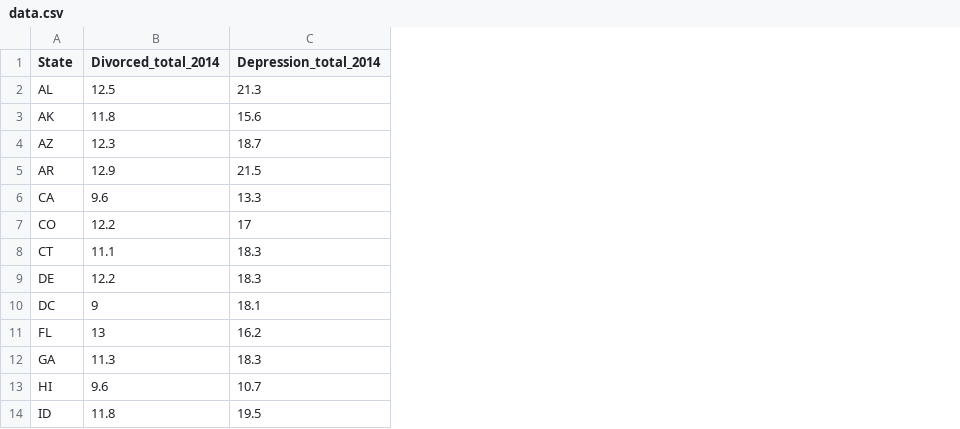
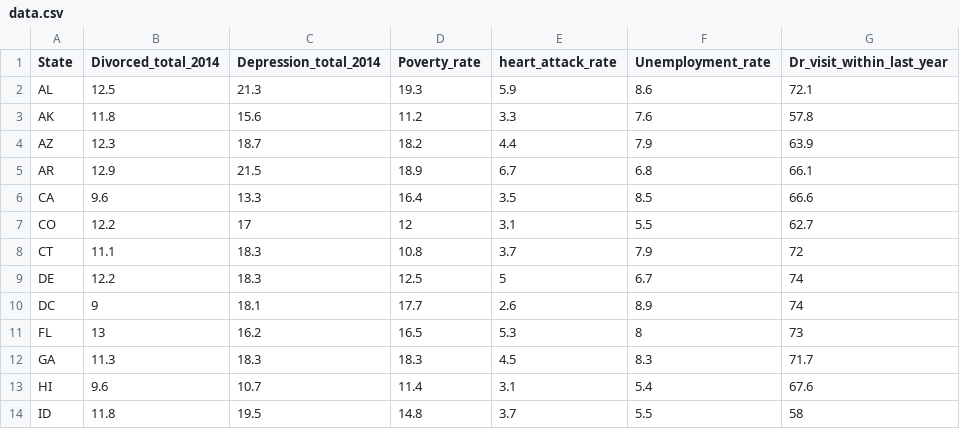
Before and after one commit to Kevinxy00/Data-Journalism-and-D3, a CSV file: Data/data.csv, drawn as a sheet; only a part is shown; the diff names each change by its address in the sheet, - before the commit and + after, or states it on an @@ line.

```diff
--- a/Data/data.csv
+++ b/Data/data.csv
+column D (Poverty_rate), rows 2-14: 19.3 | 11.2 | 18.2 | 18.9 | 16.4 | 12 | 10.8 | 12.5 | 17.7 | 16.5 | 18.3 | 11.4 | 14.8
+column E (heart_attack_rate), rows 2-14: 5.9 | 3.3 | 4.4 | 6.7 | 3.5 | 3.1 | 3.7 | 5 | 2.6 | 5.3 | 4.5 | 3.1 | 3.7
+column F (Unemployment_rate), rows 2-14: 8.6 | 7.6 | 7.9 | 6.8 | 8.5 | 5.5 | 7.9 | 6.7 | 8.9 | 8 | 8.3 | 5.4 | 5.5
+column G (Dr_visit_within_last_year), rows 2-14: 72.1 | 57.8 | 63.9 | 66.1 | 66.6 | 62.7 | 72 | 74 | 74 | 73 | 71.7 | 67.6 | 58
```
Also changed, not shown: 15 other files.
